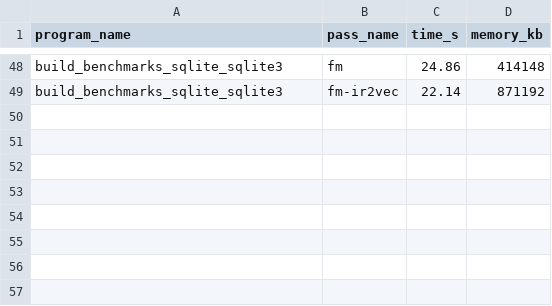
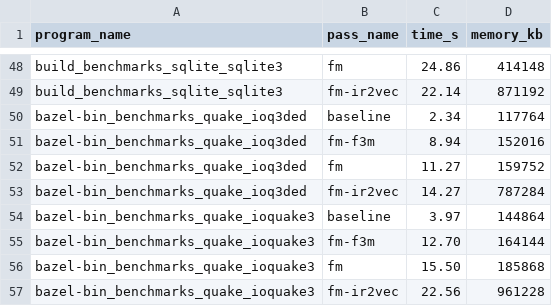
Before and after one commit to hamadalghanim/llvm-size-benchmark-suite, a CSV file: results/perf.csv, drawn as a sheet; only a part is shown, gaps mark what is left out.

Commit message:
add quake

```diff
--- a/results/perf.csv
+++ b/results/perf.csv
@@ -49 +49,9 @@ build_benchmarks_sqlite_sqlite3,fm,24.86,414148
 build_benchmarks_sqlite_sqlite3,fm-ir2vec,22.14,871192
+bazel-bin_benchmarks_quake_ioq3ded,baseline,2.34,117764
+bazel-bin_benchmarks_quake_ioq3ded,fm-f3m,8.94,152016
+bazel-bin_benchmarks_quake_ioq3ded,fm,11.27,159752
+bazel-bin_benchmarks_quake_ioq3ded,fm-ir2vec,14.27,787284
+bazel-bin_benchmarks_quake_ioquake3,baseline,3.97,144864
+bazel-bin_benchmarks_quake_ioquake3,fm-f3m,12.70,164144
+bazel-bin_benchmarks_quake_ioquake3,fm,15.50,185868
+bazel-bin_benchmarks_quake_ioquake3,fm-ir2vec,22.56,961228
```
Also changed, not shown: results/size.csv, 2 other files.
